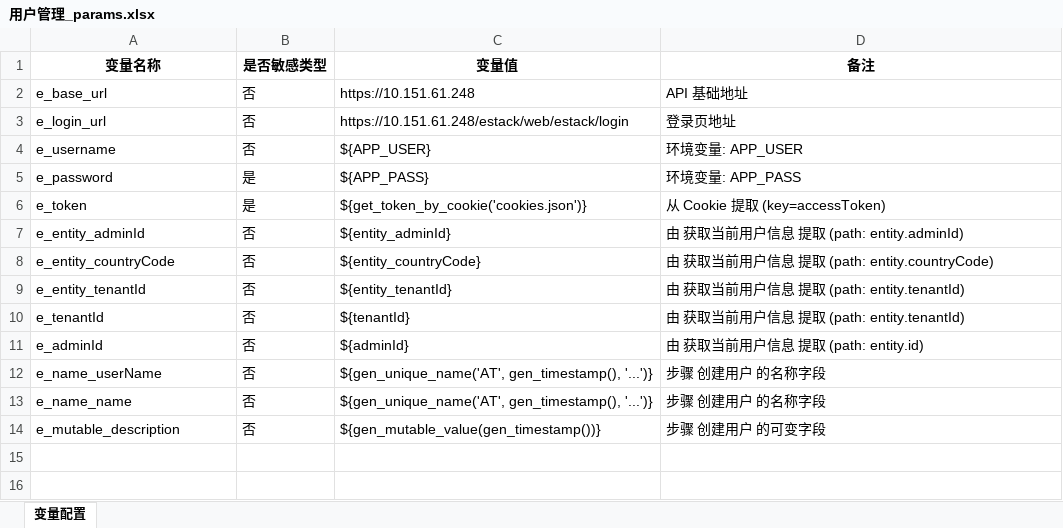
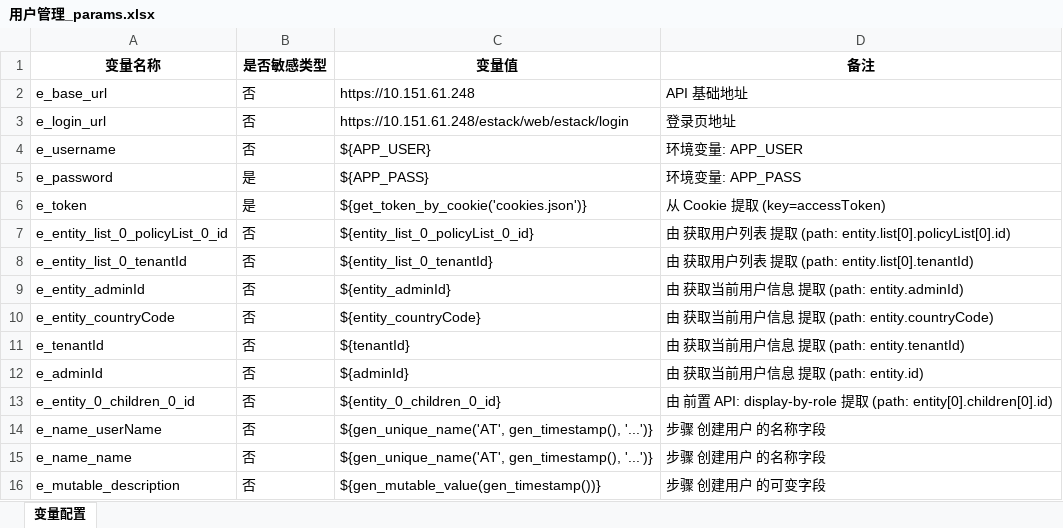
Before and after one commit to shawan-maker/generate_api_test, an Excel workbook: projects/ecm-compute/v1.0.0/export/用户管理/用户管理_params.xlsx, sheet 变量配置, drawn as a sheet; values as stored, in another font and other column widths than the file's, no borders; removed rows and columns are numbered as before the commit, all else as after; the diff names each change by its address in the sheet, - before the commit and + after, or states it on an @@ line.

```diff
--- a/projects/ecm-compute/v1.0.0/export/用户管理/用户管理_params.xlsx (sheet 变量配置)
+++ b/projects/ecm-compute/v1.0.0/export/用户管理/用户管理_params.xlsx (sheet 变量配置)
+row 7: e_entity_list_0_policyList_0_id | 否 | ${entity_list_0_policyList_0_id} | 由 获取用户列表 提取 (path: entity.list[0].policyList[0].id)
+row 8: e_entity_list_0_tenantId | 否 | ${entity_list_0_tenantId} | 由 获取用户列表 提取 (path: entity.list[0].tenantId)
-row 9: e_entity_tenantId | 否 | ${entity_tenantId} | 由 获取当前用户信息 提取 (path: entity.tenantId)
+row 13: e_entity_0_children_0_id | 否 | ${entity_0_children_0_id} | 由 前置 API: display-by-role 提取 (path: entity[0].children[0].id)
```
Also changed, not shown: 49 other files.
